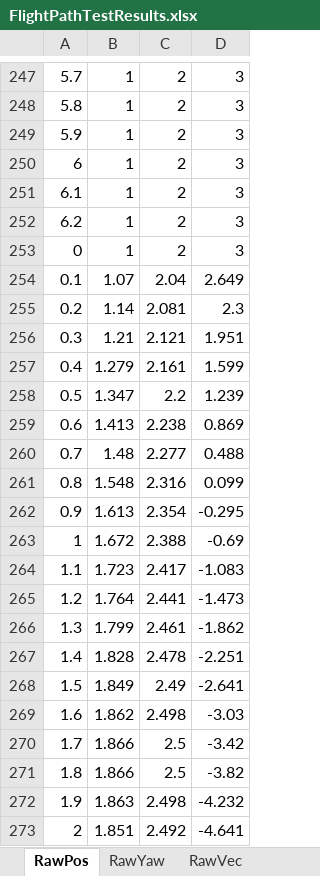
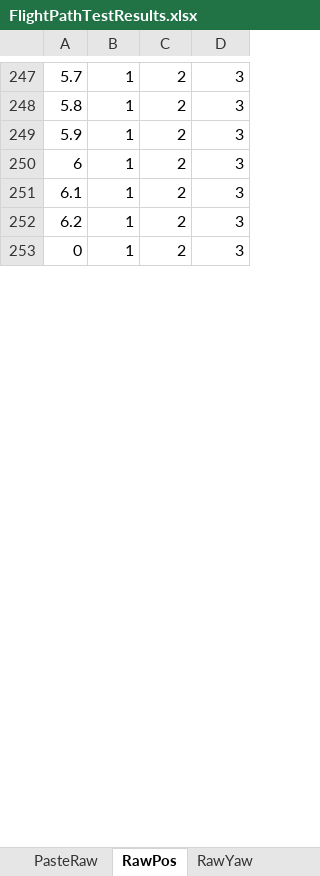
Before and after one commit to TheGreyGhost/MinecraftByExample, an Excel workbook: miscellaneous/FlightPathTestResults.xlsx, sheet RawPos, drawn as a sheet; only a part is shown, gaps mark what is left out; values as stored, in another font and other column widths than the file's, no borders; removed rows and columns are numbered as before the commit, all else as after; the diff covers the shown part only; the diff names each change by its address in the sheet, - before the commit and + after, or states it on an @@ line.

```diff
--- a/miscellaneous/FlightPathTestResults.xlsx (sheet RawPos)
+++ b/miscellaneous/FlightPathTestResults.xlsx (sheet RawPos)
-row 254: 0.1 | 1.07 | 2.04 | 2.649
-row 255: 0.2 | 1.14 | 2.081 | 2.3
-row 256: 0.3 | 1.21 | 2.121 | 1.951
-row 257: 0.4 | 1.279 | 2.161 | 1.599
-row 258: 0.5 | 1.347 | 2.2 | 1.239
-row 259: 0.6 | 1.413 | 2.238 | 0.869
-row 260: 0.7 | 1.48 | 2.277 | 0.488
-row 261: 0.8 | 1.548 | 2.316 | 0.099
-row 262: 0.9 | 1.613 | 2.354 | -0.295
-row 263: 1 | 1.672 | 2.388 | -0.69
-row 264: 1.1 | 1.723 | 2.417 | -1.083
-row 265: 1.2 | 1.764 | 2.441 | -1.473
-row 266: 1.3 | 1.799 | 2.461 | -1.862
-row 267: 1.4 | 1.828 | 2.478 | -2.251
-row 268: 1.5 | 1.849 | 2.49 | -2.641
-row 269: 1.6 | 1.862 | 2.498 | -3.03
-row 270: 1.7 | 1.866 | 2.5 | -3.42
-row 271: 1.8 | 1.866 | 2.5 | -3.82
-row 272: 1.9 | 1.863 | 2.498 | -4.232
-row 273: 2 | 1.851 | 2.492 | -4.641
```
Also changed, not shown: 112 added rows, 92 removed rows and 896 edited cells elsewhere in this sheet, sheet PasteRaw, sheet RawVec, sheet RawYaw, sheet ResultsDisplay, other sheet tabs, formulas that keep their value, charts or pictures, 5 other files.
